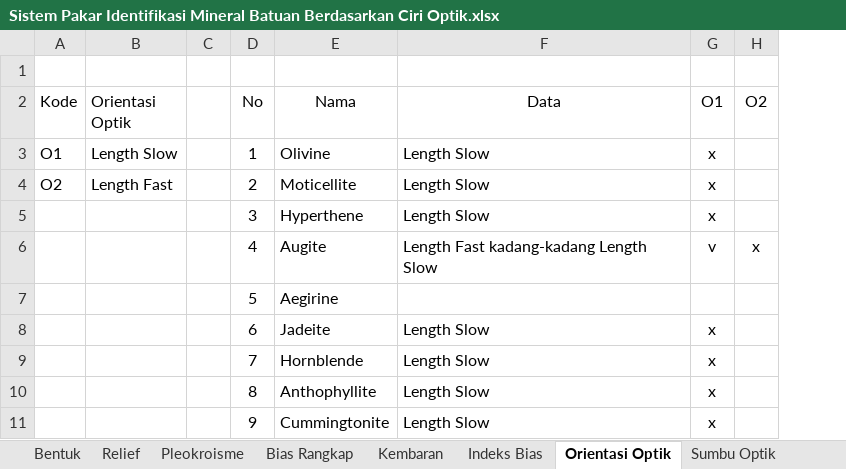
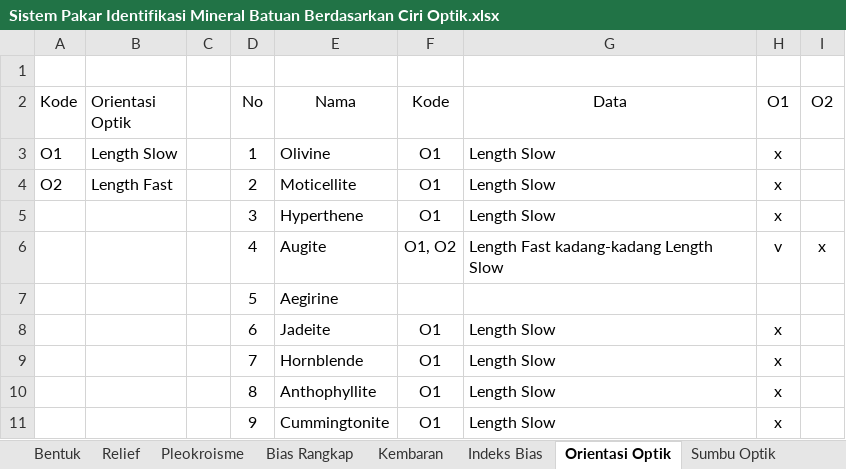
Before and after one commit to reyzeal/IdentifikasiMineralOptik, an Excel workbook: Sistem Pakar Identifikasi Mineral Batuan Berdasarkan Ciri Optik.xlsx, sheet Orientasi Optik, drawn as a sheet; only a part is shown; values as stored, in another font and other column widths than the file's, no borders; the diff names each change by its address in the sheet, - before the commit and + after, or states it on an @@ line.

```diff
--- a/Sistem Pakar Identifikasi Mineral Batuan Berdasarkan Ciri Optik.xlsx (sheet Orientasi Optik)
+++ b/Sistem Pakar Identifikasi Mineral Batuan Berdasarkan Ciri Optik.xlsx (sheet Orientasi Optik)
+column F (Kode), rows 3-11: O1 | O1 | O1 | O1, O2 |  | O1 | O1 | O1 | O1
```
Also changed, not shown: sheet Rule, sheet Sumbu Optik, sheet Indeks Bias, sheet Tanda Optik.
